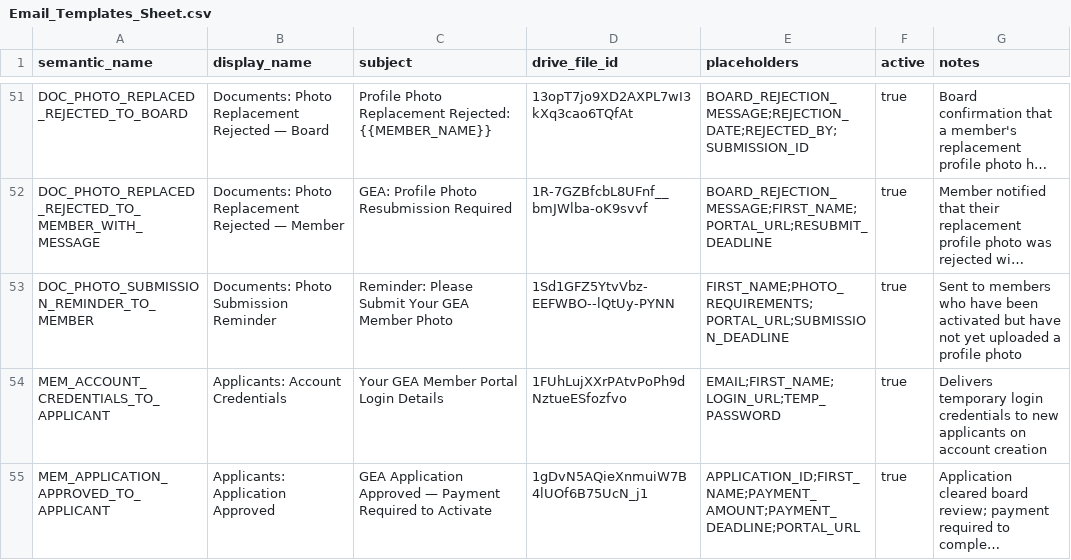
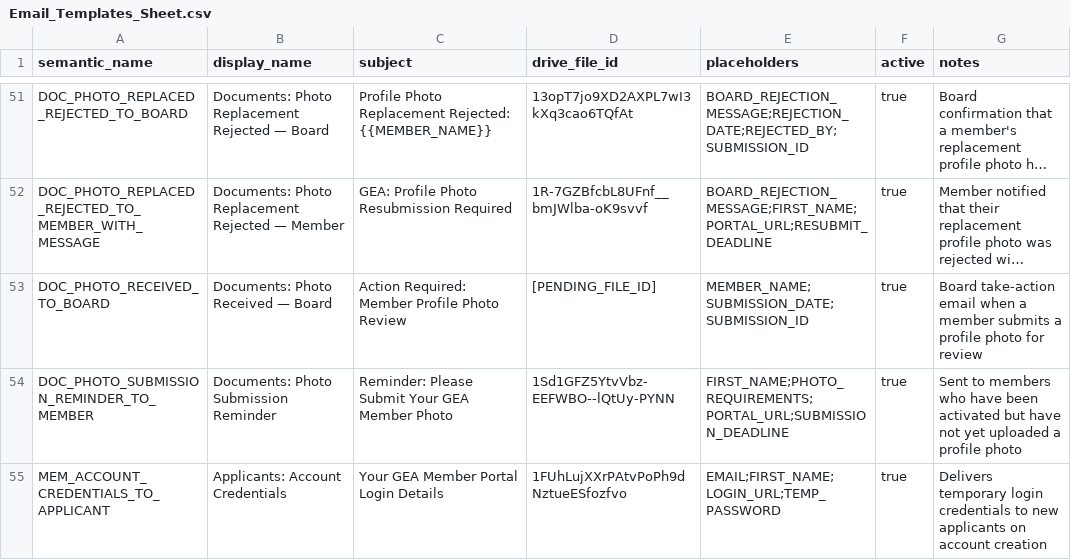
Before and after one commit to geabotswana/gea-website, a CSV file: docs/email_templates/Email_Templates_Sheet.csv, drawn as a sheet; only a part is shown, gaps mark what is left out; the shorter side is filled out with more unchanged rows; long unchanged cells end in …; the diff names each change by its address in the sheet, - before the commit and + after, or states it on an @@ line.

```diff
--- a/docs/email_templates/Email_Templates_Sheet.csv
+++ b/docs/email_templates/Email_Templates_Sheet.csv
+row 53: DOC_PHOTO_RECEIVED_TO_BOARD | Documents: Photo Received — Board | Action Required: Member Profile Photo Review | [PENDING_FILE_ID] | MEMBER_NAME;SUBMISSION_DATE;SUBMISSION_ID | true | Board take-action email when a member submits a profile photo for review
```
Also changed, not shown: 2 other files.
